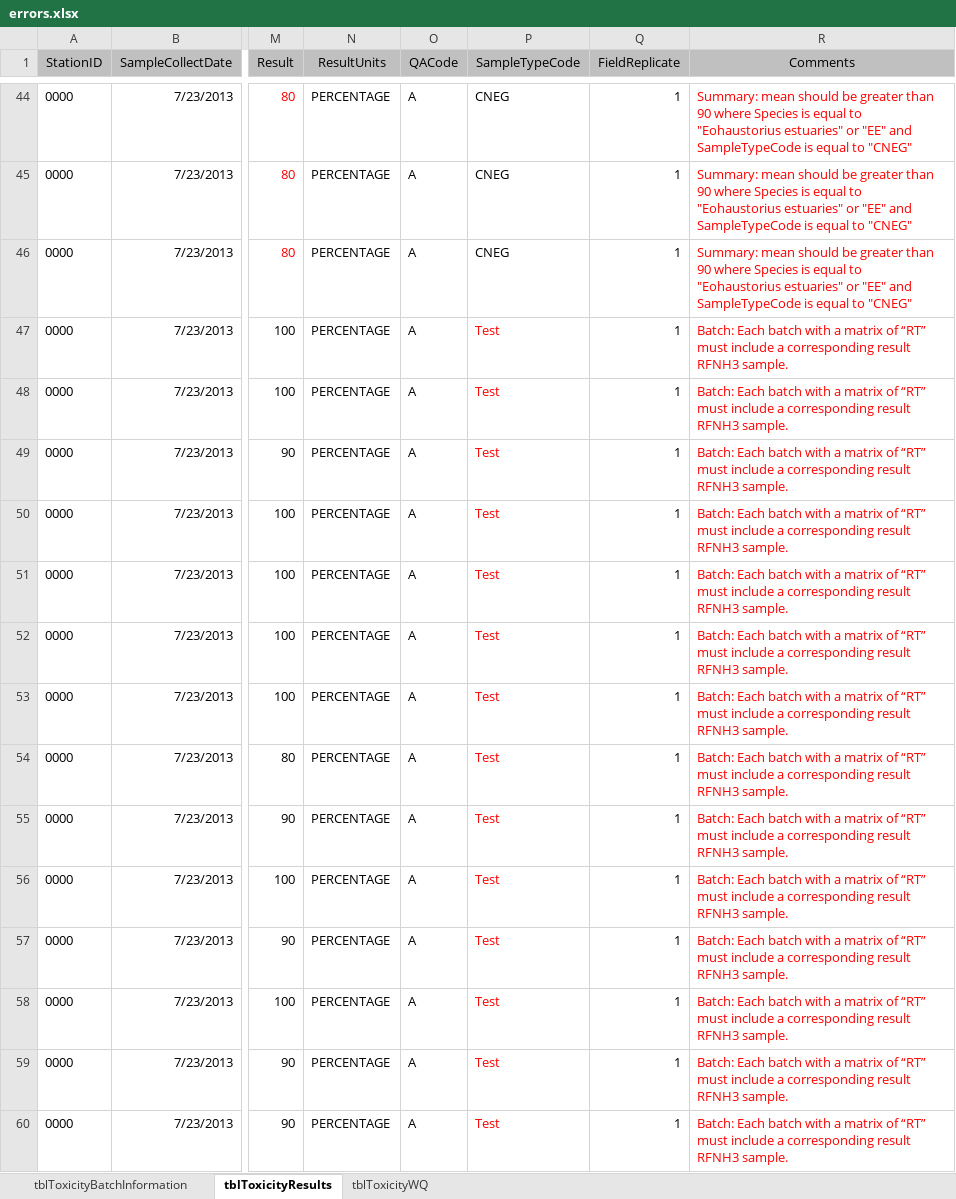
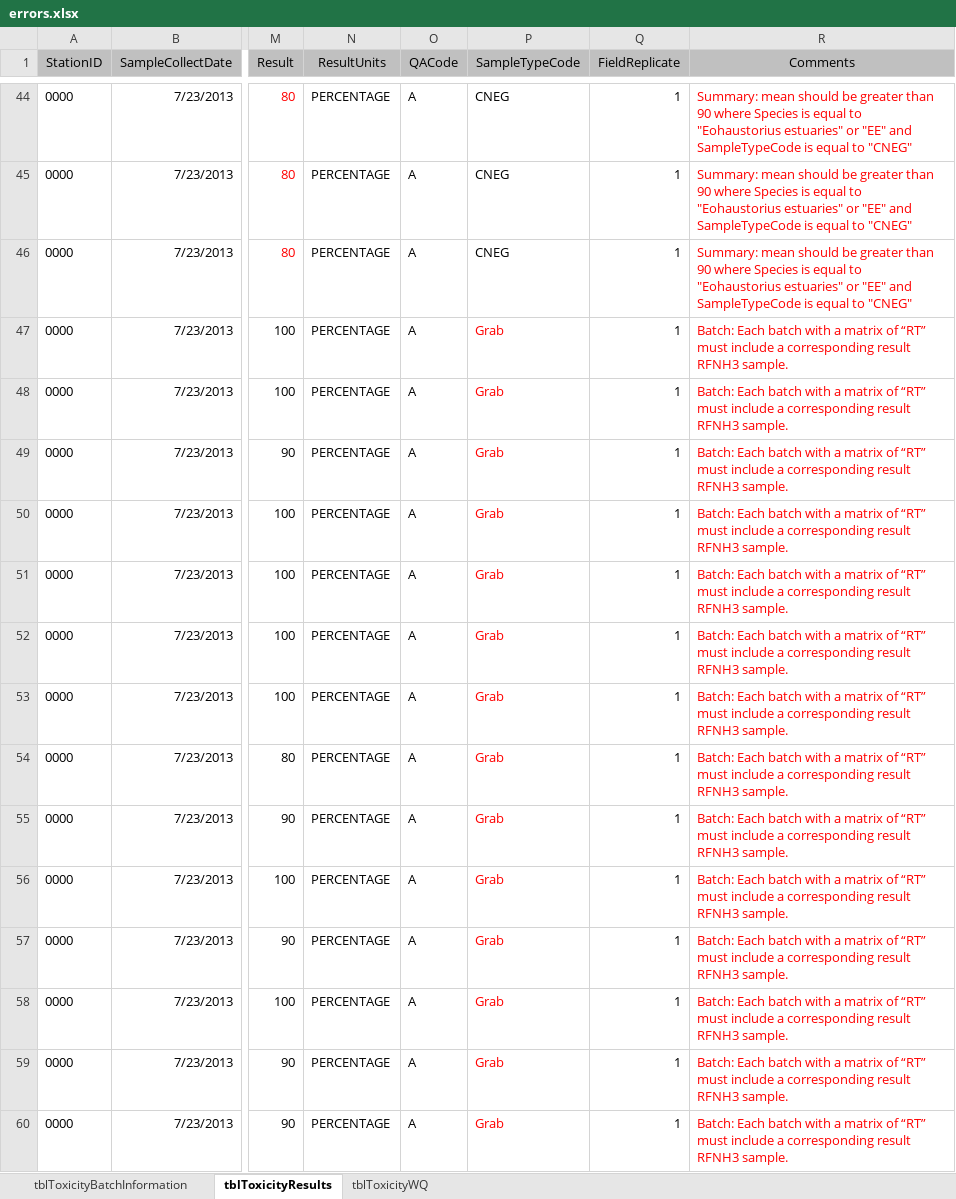
Before and after one commit to SCCWRP/Checker-Toxicity, an Excel workbook: errors.xlsx, sheet tblToxicityResults, drawn as a sheet; only a part is shown, gaps mark what is left out; values as stored, in another font and other column widths than the file's, no borders; the diff covers the shown part only; the diff names each change by its address in the sheet, - before the commit and + after, or states it on an @@ line.

```diff
--- a/errors.xlsx (sheet tblToxicityResults)
+++ b/errors.xlsx (sheet tblToxicityResults)
-P47:P60 (SampleTypeCode): Test
+P47:P60 (SampleTypeCode): Grab
```
Also changed, not shown: 20 edited cells elsewhere in this sheet, sheet tblToxicityWQ, sheet tblToxicityBatchInformation, hidden cells, 4 other files.
